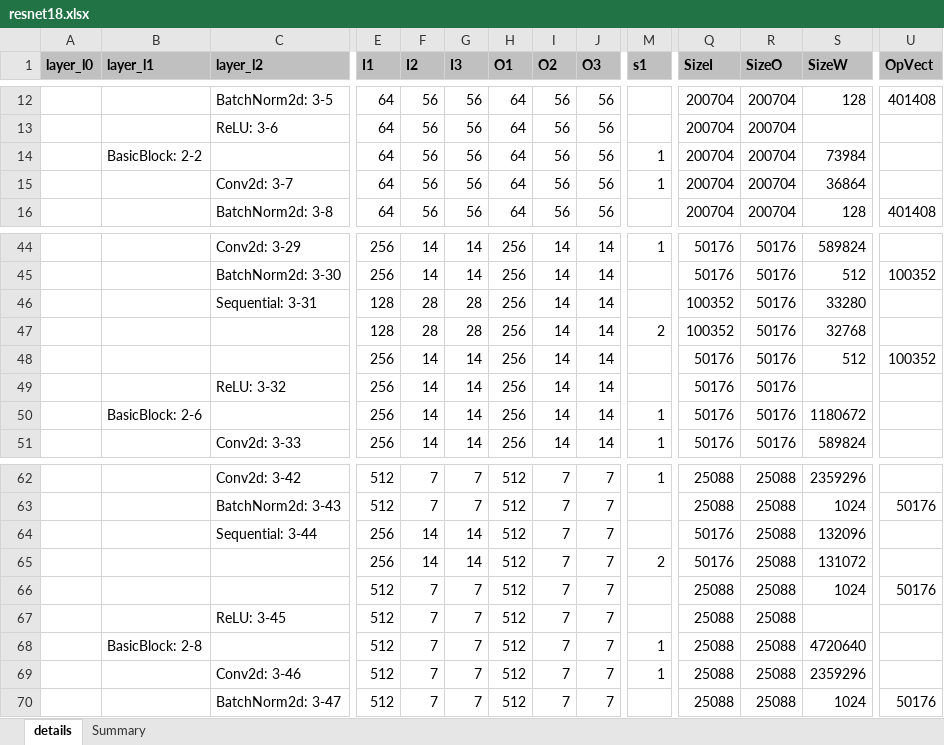
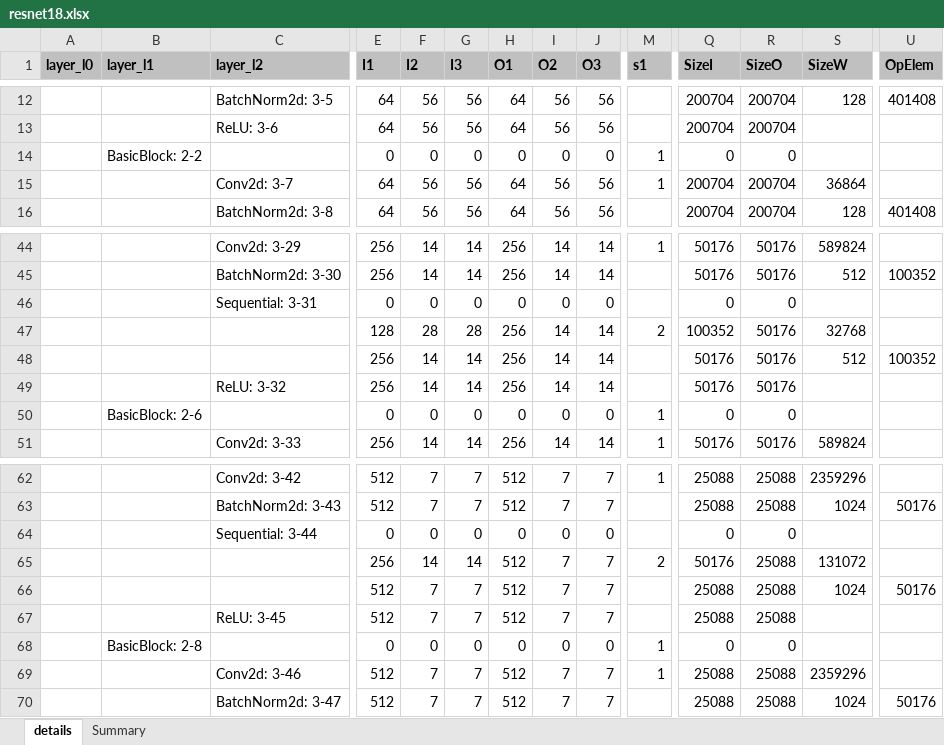
Before and after one commit to alexhegit/NNparser, an Excel workbook: outputs/torch/resnet18.xlsx, sheet details, drawn as a sheet; only a part is shown, gaps mark what is left out; values as stored, in another font and other column widths than the file's, no borders; conditional formats not drawn; removed rows and columns are numbered as before the commit, all else as after; rows hold the shown columns only; the diff covers the shown part only; the diff names each change by its address in the sheet, - before the commit and + after, or states it on an @@ line.

```diff
--- a/outputs/torch/resnet18.xlsx (sheet details)
+++ b/outputs/torch/resnet18.xlsx (sheet details)
-U1: OpVect
+U1: OpElem
-row 14:  | BasicBlock: 2-2 |  | 64 | 56 | 56 | 64 | 56 | 56 | 1 | 200704 | 200704 | 73984
+row 14:  | BasicBlock: 2-2 |  | 0 | 0 | 0 | 0 | 0 | 0 | 1 | 0 | 0
-row 46:  |  | Sequential: 3-31 | 128 | 28 | 28 | 256 | 14 | 14 |  | 100352 | 50176 | 33280
+row 46:  |  | Sequential: 3-31 | 0 | 0 | 0 | 0 | 0 | 0 |  | 0 | 0
-row 50:  | BasicBlock: 2-6 |  | 256 | 14 | 14 | 256 | 14 | 14 | 1 | 50176 | 50176 | 1180672
+row 50:  | BasicBlock: 2-6 |  | 0 | 0 | 0 | 0 | 0 | 0 | 1 | 0 | 0
-row 64:  |  | Sequential: 3-44 | 256 | 14 | 14 | 512 | 7 | 7 |  | 50176 | 25088 | 132096
+row 64:  |  | Sequential: 3-44 | 0 | 0 | 0 | 0 | 0 | 0 |  | 0 | 0
-row 68:  | BasicBlock: 2-8 |  | 512 | 7 | 7 | 512 | 7 | 7 | 1 | 25088 | 25088 | 4720640
+row 68:  | BasicBlock: 2-8 |  | 0 | 0 | 0 | 0 | 0 | 0 | 1 | 0 | 0
```
Also changed, not shown: 10 added rows and 10 removed rows elsewhere in this sheet, sheet Summary, outputs/tf/ResNet50.xlsx, outputs/tf/bert.xlsx, 7 other files.
